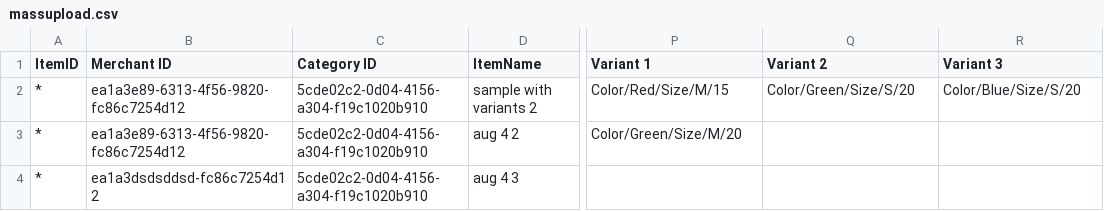
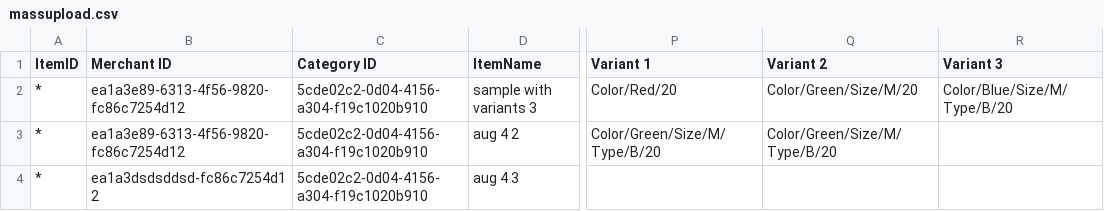
Before and after one commit to tashantukin/massupload_vue, a CSV file: admin/downloads/massupload.csv, drawn as a sheet; only a part is shown, gaps mark what is left out; the diff names each change by its address in the sheet, - before the commit and + after, or states it on an @@ line.

Commit message:
Added Sample csv download

```diff
--- a/admin/downloads/massupload.csv
+++ b/admin/downloads/massupload.csv
-D2 (ItemName): sample with variants 2
+D2 (ItemName): sample with variants 3
-P2 (Variant 1): Color/Red/Size/M/15
+P2 (Variant 1): Color/Red/20
-Q2 (Variant 2): Color/Green/Size/S/20
+Q2 (Variant 2): Color/Green/Size/M/20
-R2 (Variant 3): Color/Blue/Size/S/20
+R2 (Variant 3): Color/Blue/Size/M/Type/B/20
-P3 (Variant 1): Color/Green/Size/M/20
+P3 (Variant 1): Color/Green/Size/M/Type/B/20
-Q3 (Variant 2): (empty)
+Q3 (Variant 2): Color/Green/Size/M/Type/B/20
```
Also changed, not shown: 7 other files.
